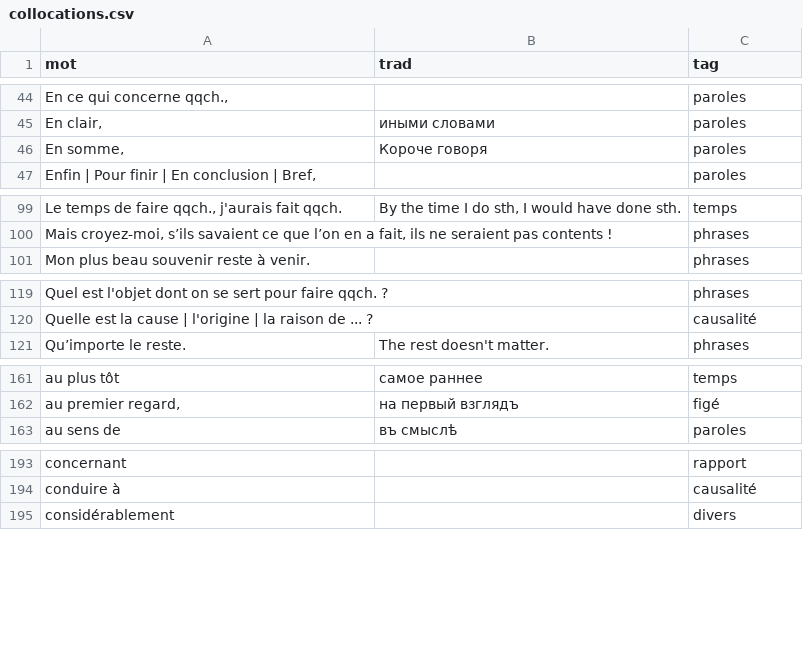
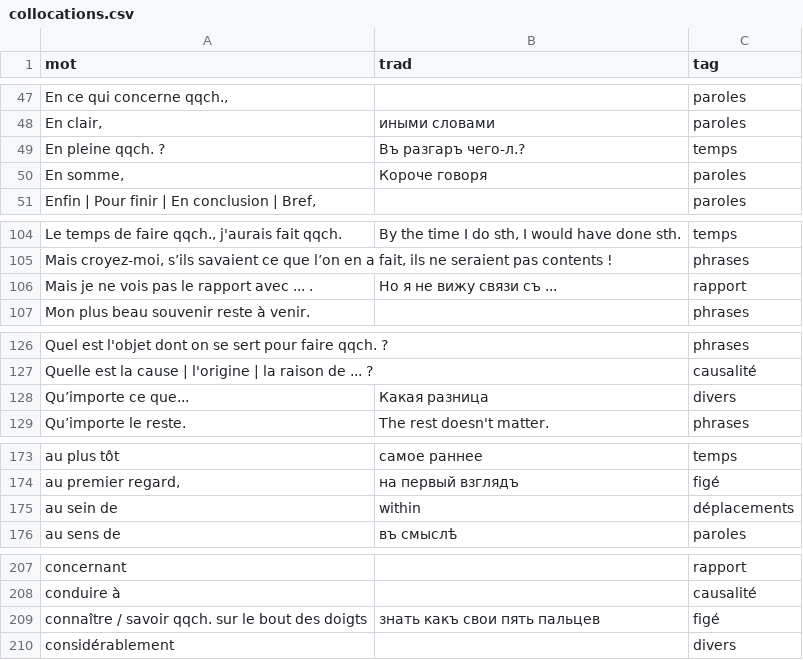
Before and after one commit to sologuboved/fr_collocations, a CSV file: collocations.csv, drawn as a sheet; only a part is shown, gaps mark what is left out; the diff covers the shown part only; the diff names each change by its address in the sheet, - before the commit and + after, or states it on an @@ line.

```diff
--- a/collocations.csv
+++ b/collocations.csv
+row 49: En pleine qqch. ? | Въ разгаръ чего-л.? | temps
+row 106: Mais je ne vois pas le rapport avec ... . | Но я не вижу связи съ ... | rapport
+row 128: Qu’importe ce que... | Какая разница | divers
+row 175: au sein de | within | déplacements
+row 209: connaître / savoir qqch. sur le bout des doigts | знать какъ свои пять пальцев | figé
```
Also changed, not shown: 30 added rows and 1 moved row elsewhere in this file, cartes.csv, 2 other files.
